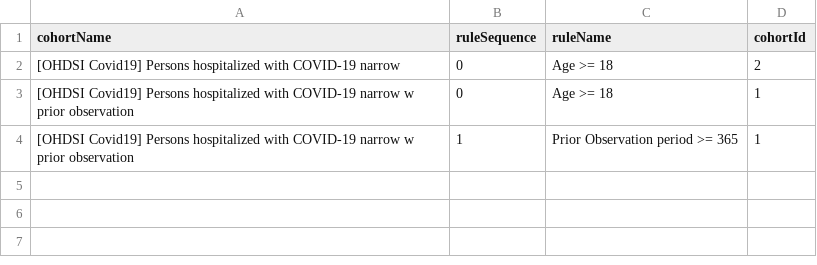
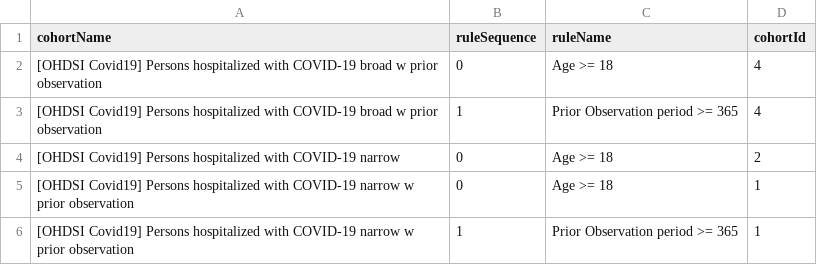
Before and after one commit to rwpark99/OHDSI-COVID19-HopitalisationsCharacterisation, a CSV file: Cohort Diagnostics/inst/cohorts/InclusionRules.csv, drawn as a sheet; the diff names each change by its address in the sheet, - before the commit and + after, or states it on an @@ line.

```diff
--- a/Cohort Diagnostics/inst/cohorts/InclusionRules.csv
+++ b/Cohort Diagnostics/inst/cohorts/InclusionRules.csv
+row 2: [OHDSI Covid19] Persons hospitalized with COVID-19 broad w prior observation | 0 | Age >= 18 | 4
+row 3: [OHDSI Covid19] Persons hospitalized with COVID-19 broad w prior observation | 1 | Prior Observation period >= 365 | 4
```
Also changed, not shown: Cohort Diagnostics/inst/settings/CohortsToCreate.csv.
